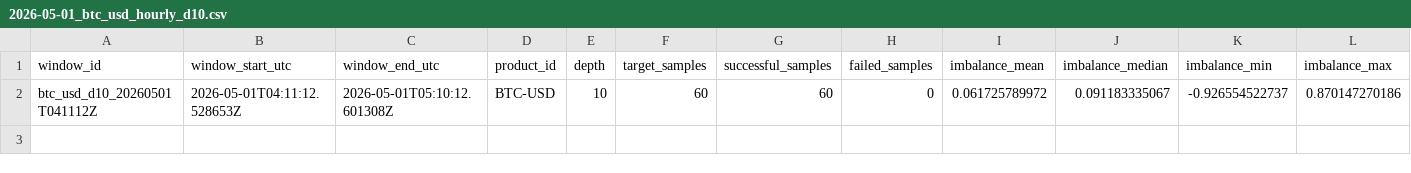
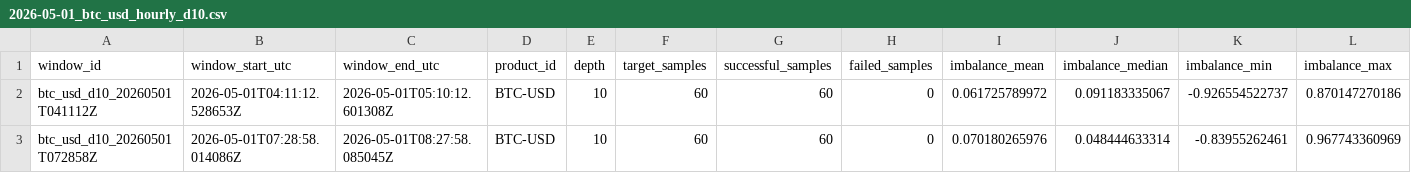
Before and after one commit to ronming1303/Microstructure_Pipeline, a CSV file: data/hourly/2026-05-01_btc_usd_hourly_d10.csv, drawn as a sheet; only a part is shown; rows hold the shown columns only; the diff names each change by its address in the sheet, - before the commit and + after, or states it on an @@ line.

```diff
--- a/data/hourly/2026-05-01_btc_usd_hourly_d10.csv
+++ b/data/hourly/2026-05-01_btc_usd_hourly_d10.csv
+row 3: btc_usd_d10_20260501T072858Z | 2026-05-01T07:28:58.014086Z | 2026-05-01T08:27:58.085045Z | BTC-USD | 10 | 60 | 60 | 0 | 0.070180265976 | 0.048444633314 | -0.83955262461 | 0.967743360969
```
Also changed, not shown: 4 other files.
